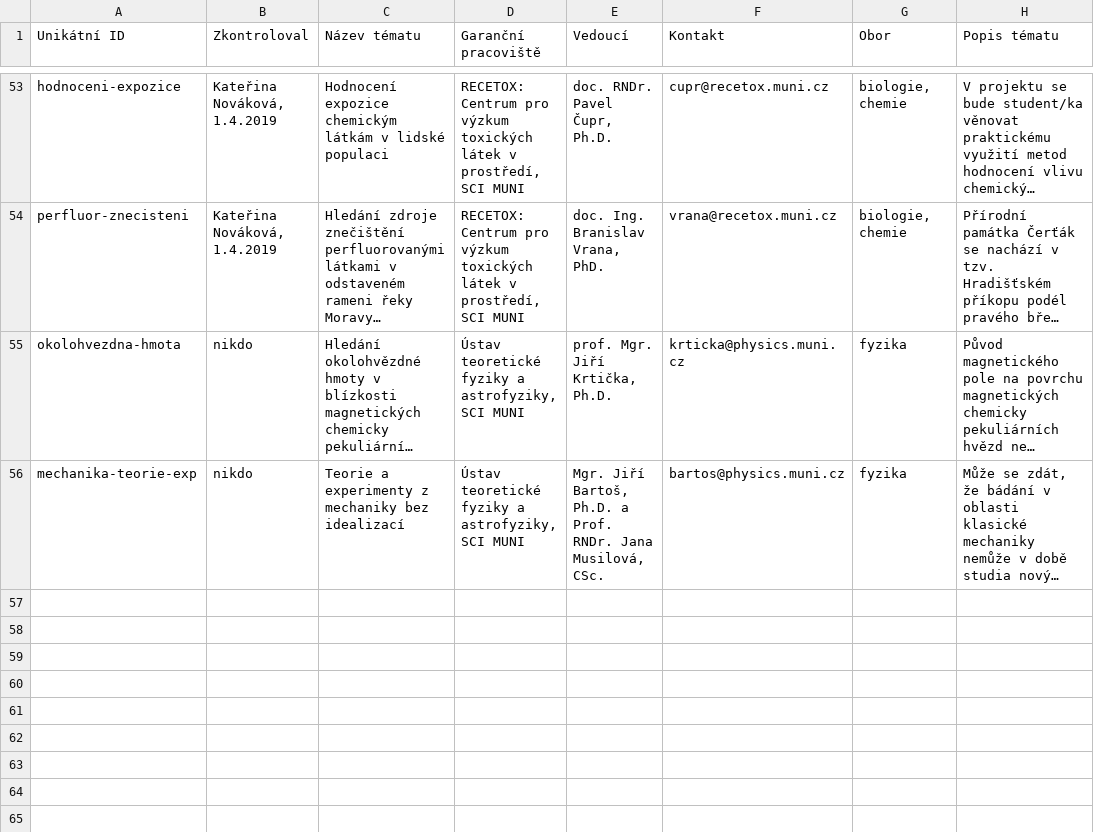
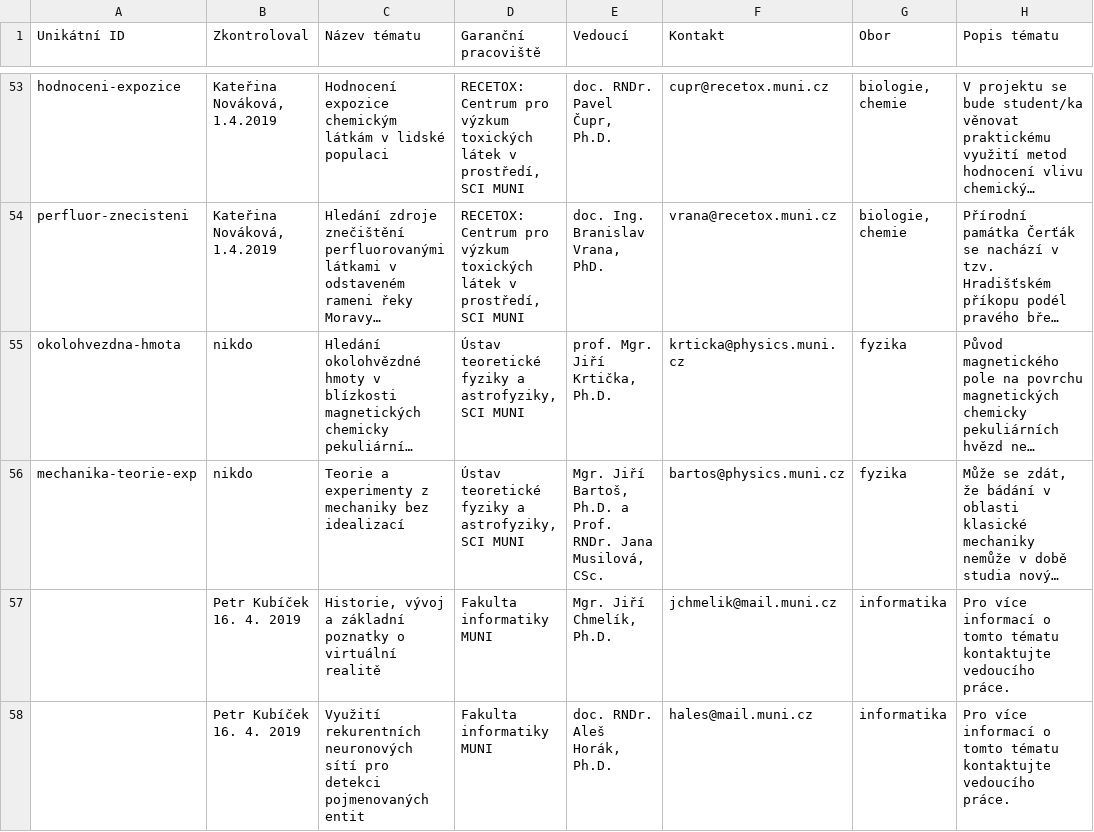
Before and after one commit to zverinec/prostredoskolaky-web, a CSV file: soc_topics.csv, drawn as a sheet; only a part is shown, gaps mark what is left out; long unchanged cells end in …; the diff names each change by its address in the sheet, - before the commit and + after, or states it on an @@ line.

Commit message:
Update SOC topics

```diff
--- a/soc_topics.csv
+++ b/soc_topics.csv
+row 57:  | Petr Kubíček 16. 4. 2019 | Historie, vývoj a základní poznatky o virtuální realitě | Fakulta informatiky MUNI | Mgr. Jiří Chmelík, Ph.D. | jchmelik@mail.muni.cz | informatika | Pro více informací o tomto tématu kontaktujte vedoucího práce.
+row 58:  | Petr Kubíček 16. 4. 2019 | Využití rekurentních neuronových sítí pro detekci pojmenovaných entit | Fakulta informatiky MUNI | doc. RNDr. Aleš Horák, Ph.D. | hales@mail.muni.cz | informatika | Pro více informací o tomto tématu kontaktujte vedoucího práce.
```
Also changed, not shown: soc_garants.csv.
